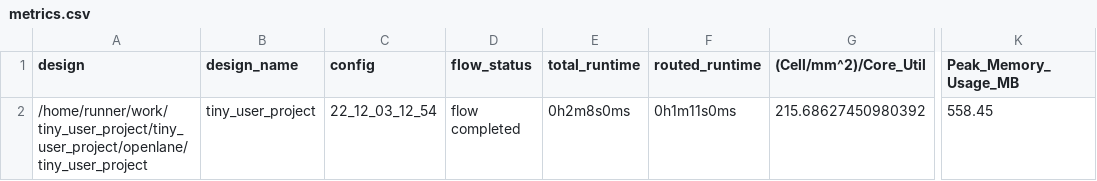
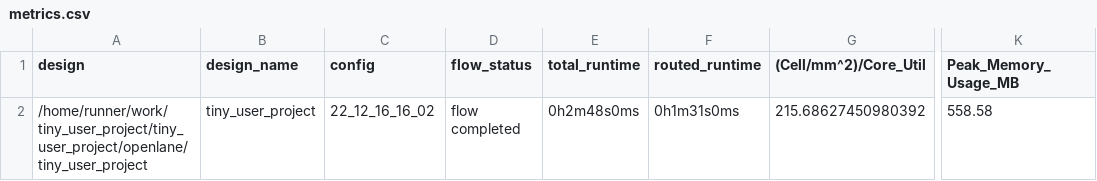
Before and after one commit to kadomoto/tiny_user_project, a CSV file: signoff/tiny_user_project/metrics.csv, drawn as a sheet; only a part is shown, gaps mark what is left out; the diff names each change by its address in the sheet, - before the commit and + after, or states it on an @@ line.

Commit message:
harden project [skip ci]

```diff
--- a/signoff/tiny_user_project/metrics.csv
+++ b/signoff/tiny_user_project/metrics.csv
-C2 (config): 22_12_03_12_54
+C2 (config): 22_12_16_16_02
-E2 (total_runtime): 0h2m8s0ms
+E2 (total_runtime): 0h2m48s0ms
-F2 (routed_runtime): 0h1m11s0ms
+F2 (routed_runtime): 0h1m31s0ms
-K2 (Peak_Memory_Usage_MB): 558.45
+K2 (Peak_Memory_Usage_MB): 558.58
```
Also changed, not shown: signoff/user_project_wrapper/metrics.csv, 13 other files.
